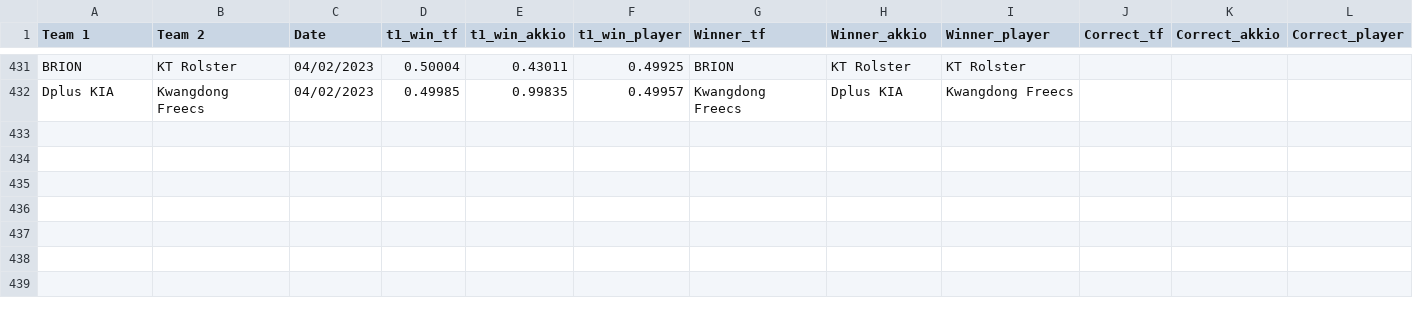
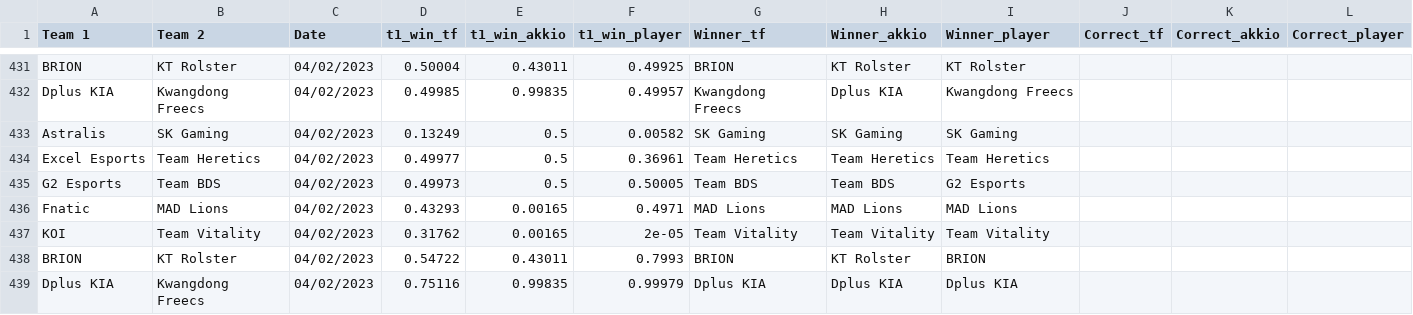
Before and after one commit to a-huk/lol_esports-predictions, a CSV file: results.csv, drawn as a sheet; only a part is shown, gaps mark what is left out.

Commit message:
Update predictions

```diff
--- a/results.csv
+++ b/results.csv
@@ -432 +432,8 @@ BRION,KT Rolster,04/02/2023,0.50004,0.43011,0.49925,BRION,KT Rolster,KT Rolster,
 Dplus KIA,Kwangdong Freecs,04/02/2023,0.49985,0.99835,0.49957,Kwangdong Freecs,Dplus KIA,Kwangdong Freecs,,,
+Astralis,SK Gaming,04/02/2023,0.13249,0.5,0.00582,SK Gaming,SK Gaming,SK Gaming,,,
+Excel Esports,Team Heretics,04/02/2023,0.49977,0.5,0.36961,Team Heretics,Team Heretics,Team Heretics,,,
+G2 Esports,Team BDS,04/02/2023,0.49973,0.5,0.50005,Team BDS,Team BDS,G2 Esports,,,
+Fnatic,MAD Lions,04/02/2023,0.43293,0.00165,0.4971,MAD Lions,MAD Lions,MAD Lions,,,
+KOI,Team Vitality,04/02/2023,0.31762,0.00165,2e-05,Team Vitality,Team Vitality,Team Vitality,,,
+BRION,KT Rolster,04/02/2023,0.54722,0.43011,0.7993,BRION,KT Rolster,BRION,,,
+Dplus KIA,Kwangdong Freecs,04/02/2023,0.75116,0.99835,0.99979,Dplus KIA,Dplus KIA,Dplus KIA,,,
```
